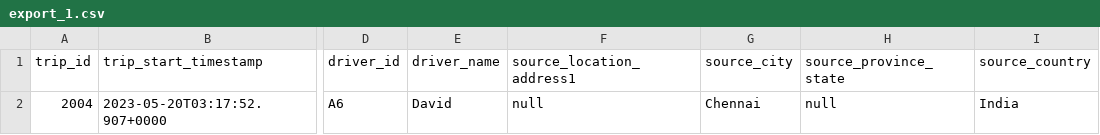
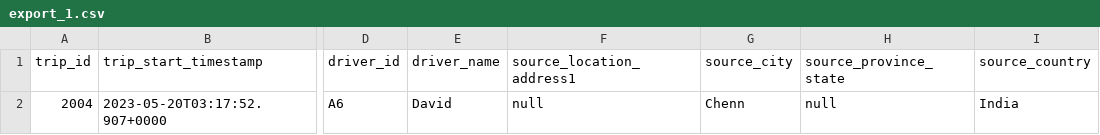
Before and after one commit to Aditya-DJ/TripData, a CSV file: export_1.csv, drawn as a sheet; only a part is shown, gaps mark what is left out; the diff names each change by its address in the sheet, - before the commit and + after, or states it on an @@ line.

Commit message:
export

```diff
--- a/export_1.csv
+++ b/export_1.csv
-G2 (source_city): Chennai
+G2 (source_city): Chenn
```
